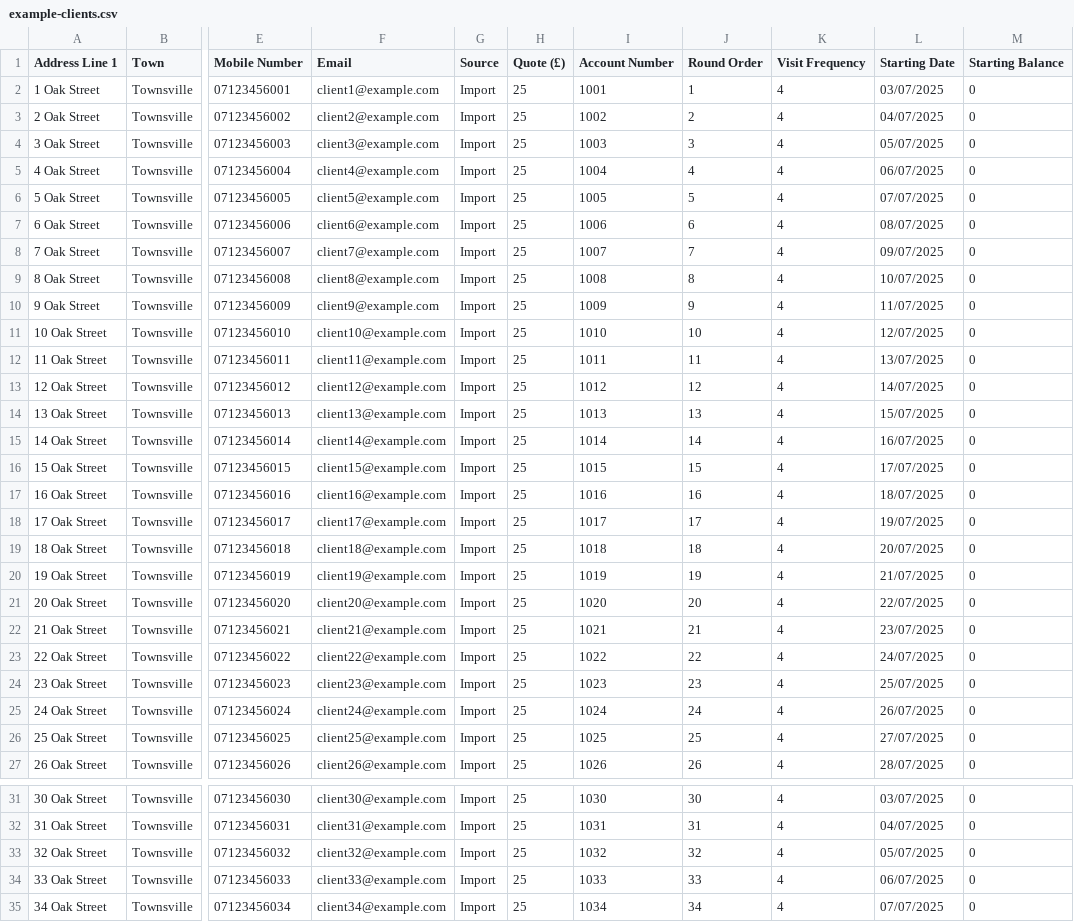
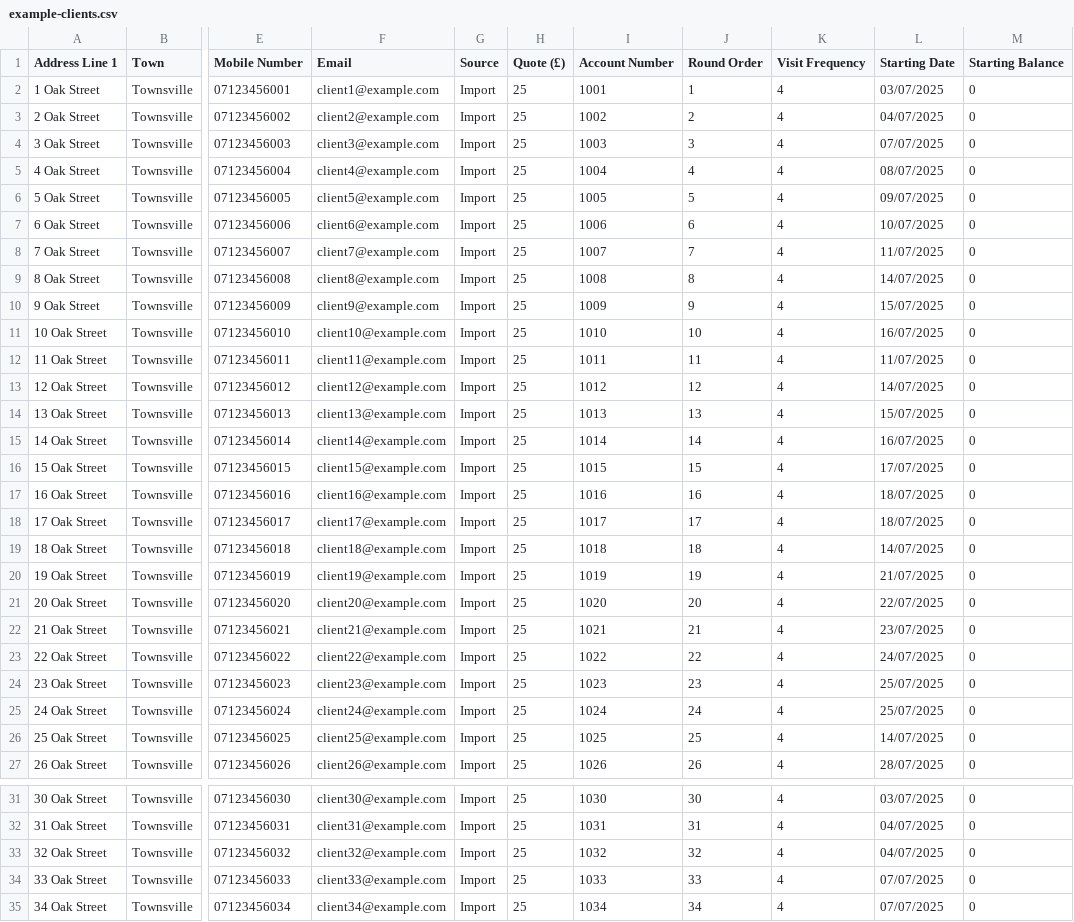
Before and after one commit to phrygian100/RoundManagerApp, a CSV file: docs/example-clients.csv, drawn as a sheet; only a part is shown, gaps mark what is left out; the diff covers the shown part only; the diff names each change by its address in the sheet, - before the commit and + after, or states it on an @@ line.

Commit message:
partial implementation of quotes

```diff
--- a/docs/example-clients.csv
+++ b/docs/example-clients.csv
-L4 (Starting Date): 05/07/2025
+L4 (Starting Date): 07/07/2025
-L5 (Starting Date): 06/07/2025
+L5 (Starting Date): 08/07/2025
-L6 (Starting Date): 07/07/2025
+L6 (Starting Date): 09/07/2025
-L7 (Starting Date): 08/07/2025
+L7 (Starting Date): 10/07/2025
-L8 (Starting Date): 09/07/2025
+L8 (Starting Date): 11/07/2025
-L9 (Starting Date): 10/07/2025
+L9 (Starting Date): 14/07/2025
-L10 (Starting Date): 11/07/2025
+L10 (Starting Date): 15/07/2025
-L11 (Starting Date): 12/07/2025
+L11 (Starting Date): 16/07/2025
-L12 (Starting Date): 13/07/2025
+L12 (Starting Date): 11/07/2025
-L18 (Starting Date): 19/07/2025
+L18 (Starting Date): 18/07/2025
-L19 (Starting Date): 20/07/2025
+L19 (Starting Date): 14/07/2025
-L25 (Starting Date): 26/07/2025
+L25 (Starting Date): 25/07/2025
-L26 (Starting Date): 27/07/2025
+L26 (Starting Date): 14/07/2025
-L33 (Starting Date): 05/07/2025
+L33 (Starting Date): 04/07/2025
-L34 (Starting Date): 06/07/2025
+L34 (Starting Date): 07/07/2025
```
Also changed, not shown: 46 edited cells elsewhere in this file, 2 other files.
